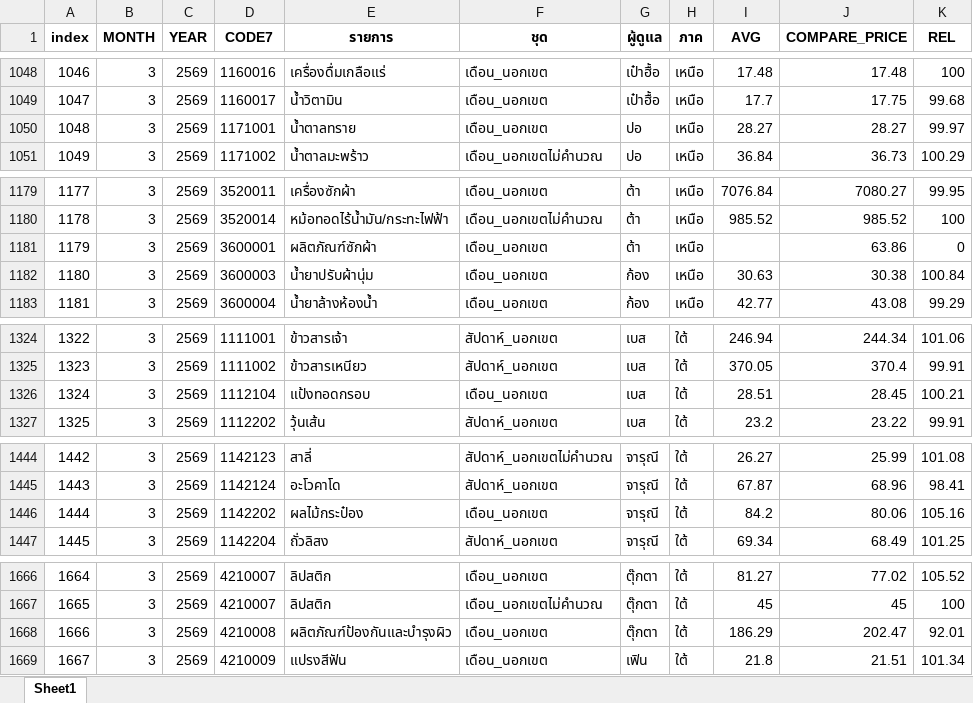
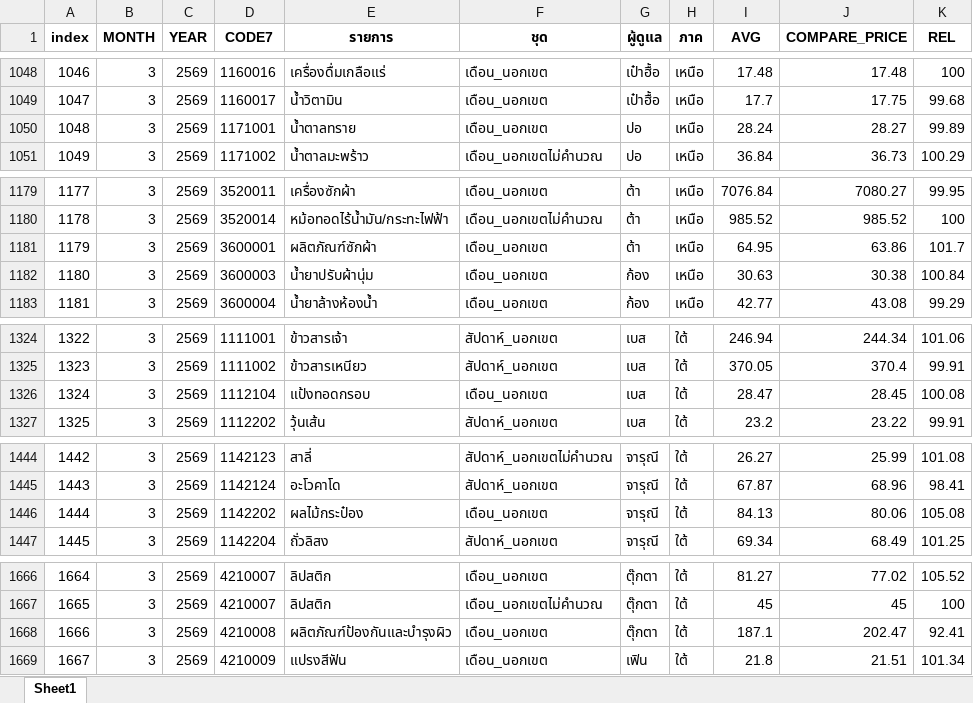
Before and after one commit to cpimocth/WorkWebAdmin, an Excel workbook: ReportforHeaderU/ReportforHeaderU.xlsx, sheet Sheet1, drawn as a sheet; only a part is shown, gaps mark what is left out; values as stored, in another font and other column widths than the file's, no borders; the diff covers the shown part only; the diff names each change by its address in the sheet, - before the commit and + after, or states it on an @@ line.

```diff
--- a/ReportforHeaderU/ReportforHeaderU.xlsx (sheet Sheet1)
+++ b/ReportforHeaderU/ReportforHeaderU.xlsx (sheet Sheet1)
-I1050 (AVG): 28.27
+I1050 (AVG): 28.24
-K1050 (REL): 99.97
+K1050 (REL): 99.89
-I1181 (AVG): (empty)
+I1181 (AVG): 64.95
-K1181 (REL): 0
+K1181 (REL): 101.7
-I1326 (AVG): 28.51
+I1326 (AVG): 28.47
-K1326 (REL): 100.21
+K1326 (REL): 100.08
-I1446 (AVG): 84.2
+I1446 (AVG): 84.13
-K1446 (REL): 105.16
+K1446 (REL): 105.08
-I1668 (AVG): 186.29
+I1668 (AVG): 187.1
-K1668 (REL): 92.01
+K1668 (REL): 92.41
```
Also changed, not shown: 13 edited cells elsewhere in this sheet.
